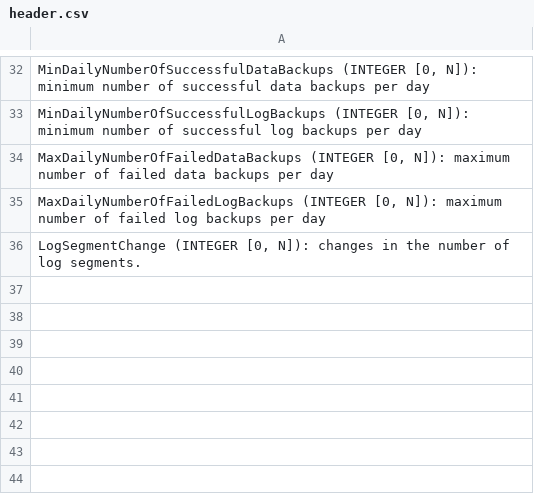
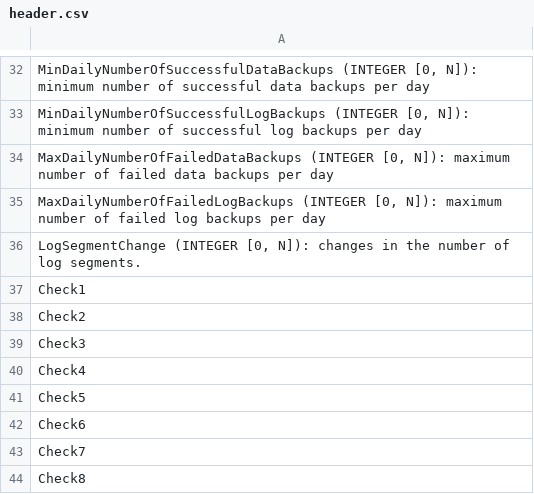
Before and after one commit to longtng/Anomaly-Detection, a CSV file: Data/header.csv, drawn as a sheet; only a part is shown, gaps mark what is left out.

Commit message:
header upload

```diff
--- a/Data/header.csv
+++ b/Data/header.csv
@@ -36 +36,9 @@ MaxDailyNumberOfFailedLogBackups (INTEGER [0, N]): maximum number of failed log
 LogSegmentChange (INTEGER [0, N]): changes in the number of log segments.
+Check1;
+Check2;
+Check3;
+Check4;
+Check5;
+Check6;
+Check7;
+Check8;
```
Also changed, not shown: 1 other file.
